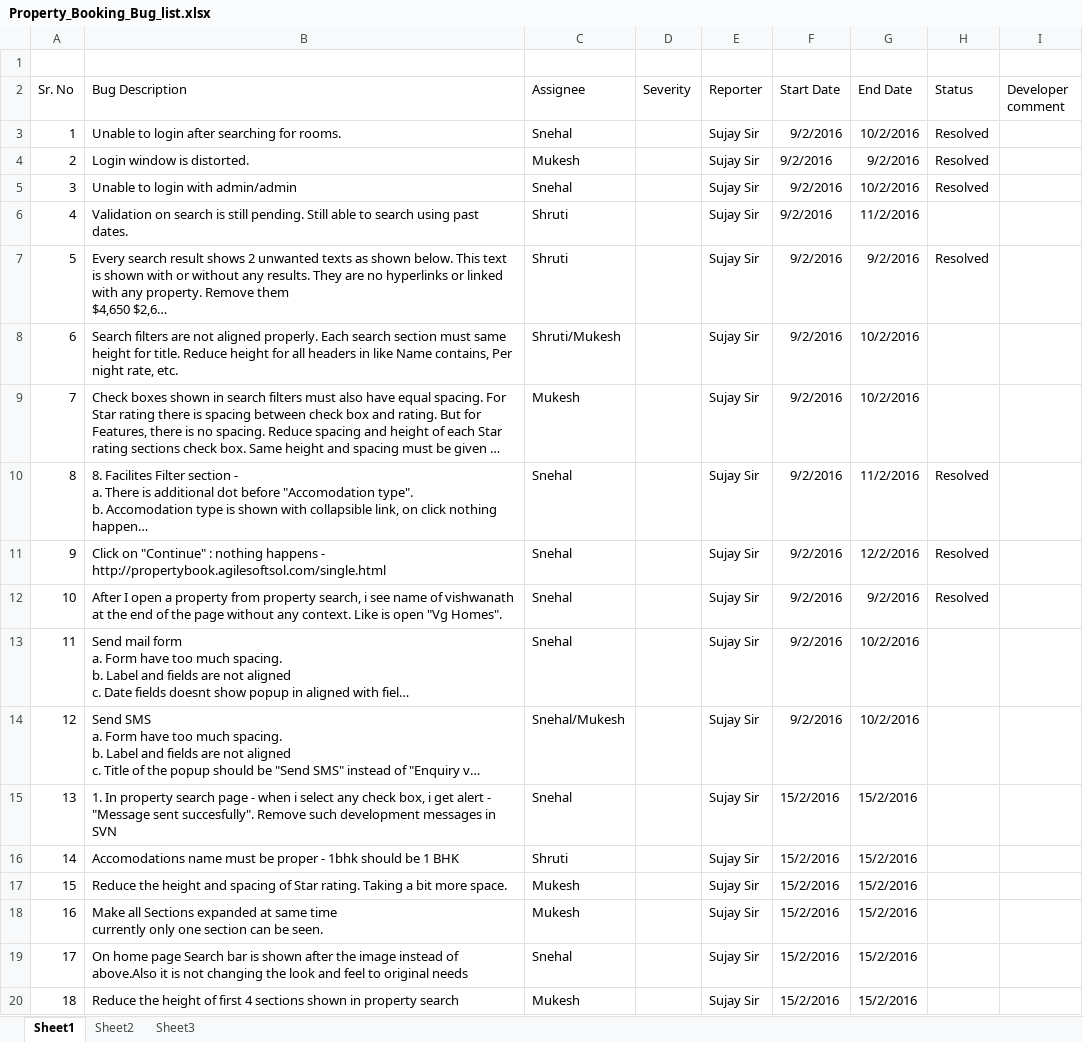
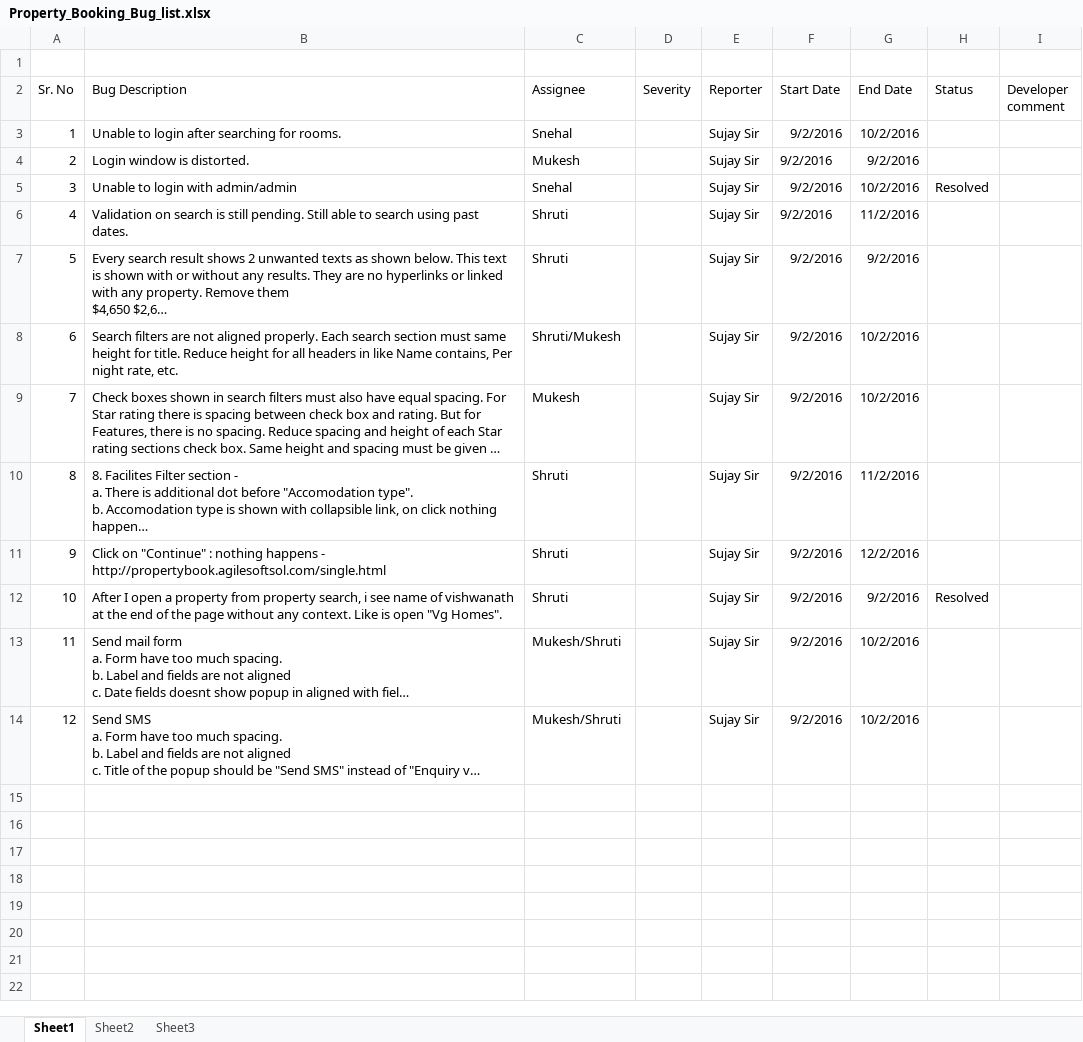
Before and after one commit to dnyanchavan1991/property_Booking, an Excel workbook: QA/Property_Booking_Bug_list.xlsx, sheet Sheet1, drawn as a sheet; long unchanged cells end in …; values as stored, in another font and other column widths than the file's, no borders; ↵ is a line break in a cell; the diff names each change by its address in the sheet, - before the commit and + after, or states it on an @@ line.

```diff
--- a/QA/Property_Booking_Bug_list.xlsx (sheet Sheet1)
+++ b/QA/Property_Booking_Bug_list.xlsx (sheet Sheet1)
-H3:H4 (Status): Resolved
+H3:H4 (Status): (empty)
-H7 (Status): Resolved
+H7 (Status): (empty)
-C10:C12 (Assignee): Snehal
+C10:C12 (Assignee): Shruti
-H10:H11 (Status): Resolved
+H10:H11 (Status): (empty)
-C13 (Assignee): Snehal
+C13 (Assignee): Mukesh/Shruti
-C14 (Assignee): Snehal/Mukesh
+C14 (Assignee): Mukesh/Shruti
-row 15: 13 | 1. In property search page - when i select any check box, i get alert - "Message sent succesfully". Remove such development messages in SVN | Snehal |  | Sujay Sir | 15/2/2016 | 15/2/2016
-row 16: 14 | Accomodations name must be proper - 1bhk should be 1 BHK | Shruti |  | Sujay Sir | 15/2/2016 | 15/2/2016
-row 17: 15 | Reduce the height and spacing of Star rating. Taking a bit more space. | Mukesh |  | Sujay Sir | 15/2/2016 | 15/2/2016
-row 18: 16 | Make all Sections expanded at same time ↵ currently only one section can be seen. | Mukesh |  | Sujay Sir | 15/2/2016 | 15/2/2016
-row 19: 17 | On home page Search bar is shown after the image instead of above.Also it is not changing the look and feel to original needs | Snehal |  | Sujay Sir | 15/2/2016 | 15/2/2016
-row 20: 18 | Reduce the height of first 4 sections shown in property search | Mukesh |  | Sujay Sir | 15/2/2016 | 15/2/2016
```
